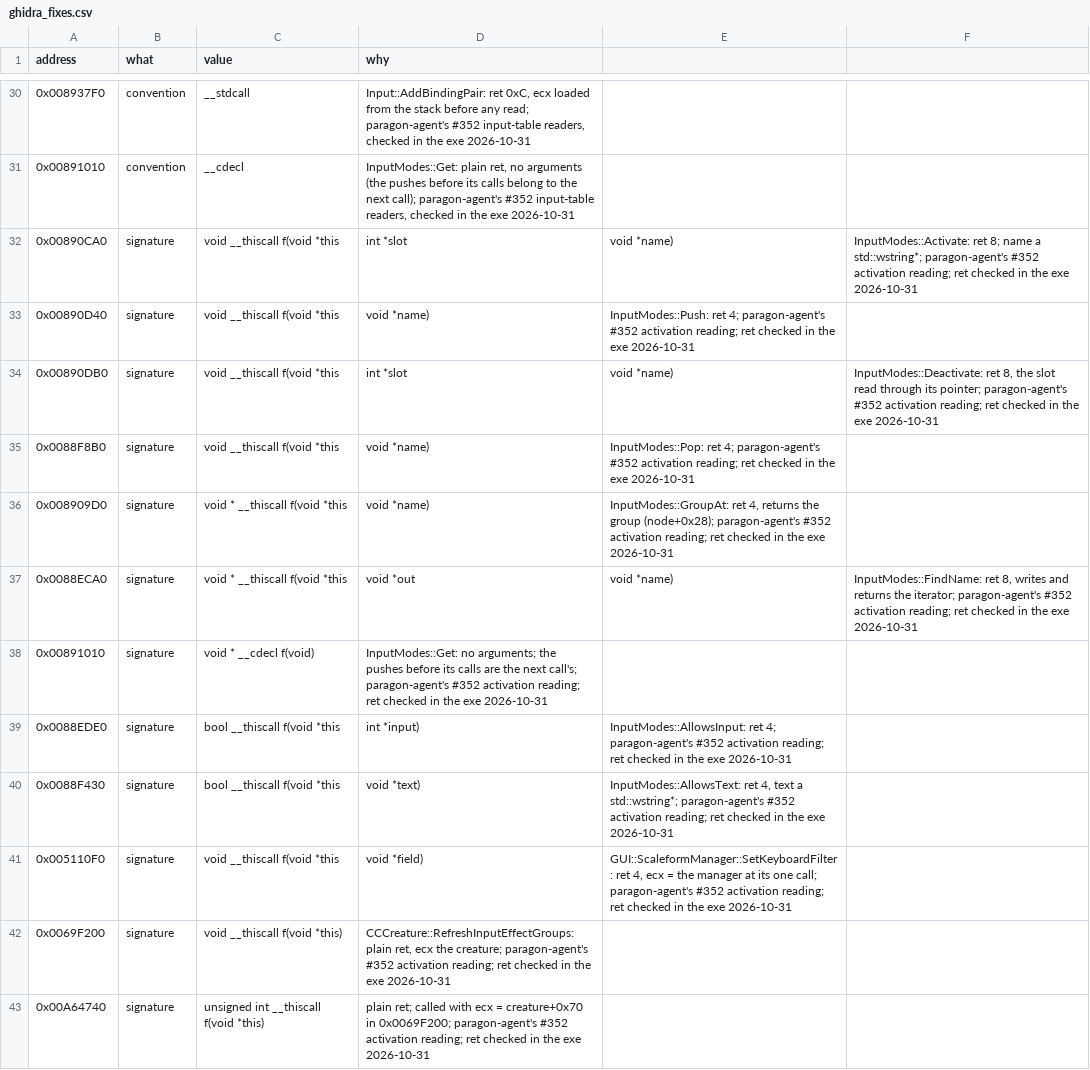
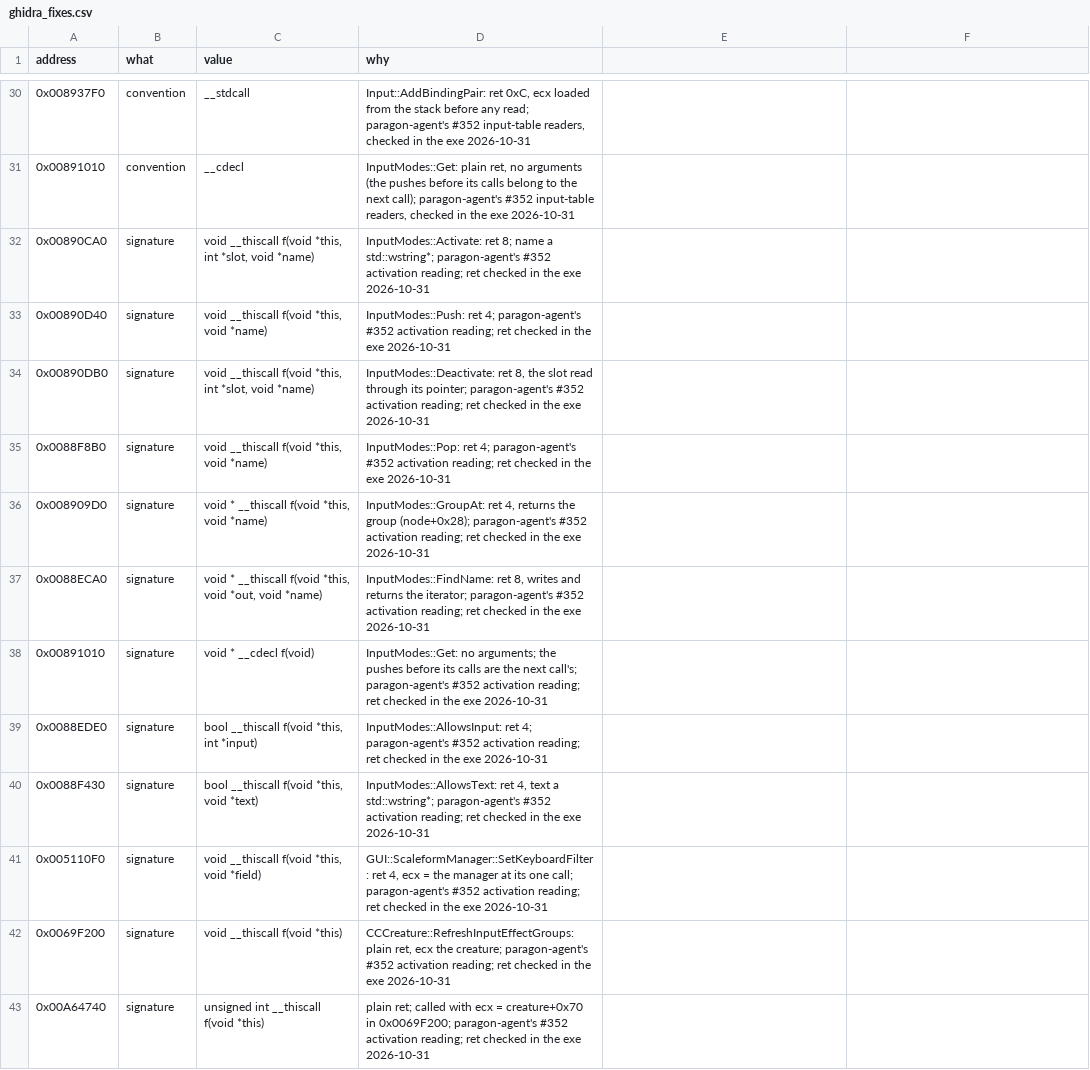
Before and after one commit to Whocares66-Dev/DAOAddressLibrary, a CSV file: data/ghidra_fixes.csv, drawn as a sheet; only a part is shown, gaps mark what is left out; the diff covers the shown part only.

```diff
--- a/data/ghidra_fixes.csv
+++ b/data/ghidra_fixes.csv
@@ -31,7 +31,7 @@ address,what,value,why
 0x00891010,convention,__cdecl,"InputModes::Get: plain ret, no arguments (the pushes before its calls belong to the next call); paragon-agent's #352 input-table readers, checked in the exe 2026-10-31"
-0x00890CA0,signature,void __thiscall f(void *this, int *slot, void *name),"InputModes::Activate: ret 8; name a std::wstring*; paragon-agent's #352 activation reading; ret checked in the exe 2026-10-31"
-0x00890D40,signature,void __thiscall f(void *this, void *name),"InputModes::Push: ret 4; paragon-agent's #352 activation reading; ret checked in the exe 2026-10-31"
-0x00890DB0,signature,void __thiscall f(void *this, int *slot, void *name),"InputModes::Deactivate: ret 8, the slot read through its pointer; paragon-agent's #352 activation reading; ret checked in the exe 2026-10-31"
-0x0088F8B0,signature,void __thiscall f(void *this, void *name),"InputModes::Pop: ret 4; paragon-agent's #352 activation reading; ret checked in the exe 2026-10-31"
-0x008909D0,signature,void * __thiscall f(void *this, void *name),"InputModes::GroupAt: ret 4, returns the group (node+0x28); paragon-agent's #352 activation reading; ret checked in the exe 2026-10-31"
-0x0088ECA0,signature,void * __thiscall f(void *this, void *out, void *name),"InputModes::FindName: ret 8, writes and returns the iterator; paragon-agent's #352 activation reading; ret checked in the exe 2026-10-31"
+0x00890CA0,signature,"void __thiscall f(void *this, int *slot, void *name)",InputModes::Activate: ret 8; name a std::wstring*; paragon-agent's #352 activation reading; ret checked in the exe 2026-10-31
+0x00890D40,signature,"void __thiscall f(void *this, void *name)",InputModes::Push: ret 4; paragon-agent's #352 activation reading; ret checked in the exe 2026-10-31
+0x00890DB0,signature,"void __thiscall f(void *this, int *slot, void *name)","InputModes::Deactivate: ret 8, the slot read through its pointer; paragon-agent's #352 activation reading; ret checked in the exe 2026-10-31"
+0x0088F8B0,signature,"void __thiscall f(void *this, void *name)",InputModes::Pop: ret 4; paragon-agent's #352 activation reading; ret checked in the exe 2026-10-31
+0x008909D0,signature,"void * __thiscall f(void *this, void *name)","InputModes::GroupAt: ret 4, returns the group (node+0x28); paragon-agent's #352 activation reading; ret checked in the exe 2026-10-31"
+0x0088ECA0,signature,"void * __thiscall f(void *this, void *out, void *name)","InputModes::FindName: ret 8, writes and returns the iterator; paragon-agent's #352 activation reading; ret checked in the exe 2026-10-31"
@@ -39,4 +39,4 @@ address,what,value,why
-0x0088EDE0,signature,bool __thiscall f(void *this, int *input),"InputModes::AllowsInput: ret 4; paragon-agent's #352 activation reading; ret checked in the exe 2026-10-31"
-0x0088F430,signature,bool __thiscall f(void *this, void *text),"InputModes::AllowsText: ret 4, text a std::wstring*; paragon-agent's #352 activation reading; ret checked in the exe 2026-10-31"
-0x005110F0,signature,void __thiscall f(void *this, void *field),"GUI::ScaleformManager::SetKeyboardFilter: ret 4, ecx = the manager at its one call; paragon-agent's #352 activation reading; ret checked in the exe 2026-10-31"
+0x0088EDE0,signature,"bool __thiscall f(void *this, int *input)",InputModes::AllowsInput: ret 4; paragon-agent's #352 activation reading; ret checked in the exe 2026-10-31
+0x0088F430,signature,"bool __thiscall f(void *this, void *text)","InputModes::AllowsText: ret 4, text a std::wstring*; paragon-agent's #352 activation reading; ret checked in the exe 2026-10-31"
+0x005110F0,signature,"void __thiscall f(void *this, void *field)","GUI::ScaleformManager::SetKeyboardFilter: ret 4, ecx = the manager at its one call; paragon-agent's #352 activation reading; ret checked in the exe 2026-10-31"
 0x0069F200,signature,void __thiscall f(void *this),"CCCreature::RefreshInputEffectGroups: plain ret, ecx the creature; paragon-agent's #352 activation reading; ret checked in the exe 2026-10-31"
```
Also changed, not shown: 4 edited cells elsewhere in this file, 1 other file.
